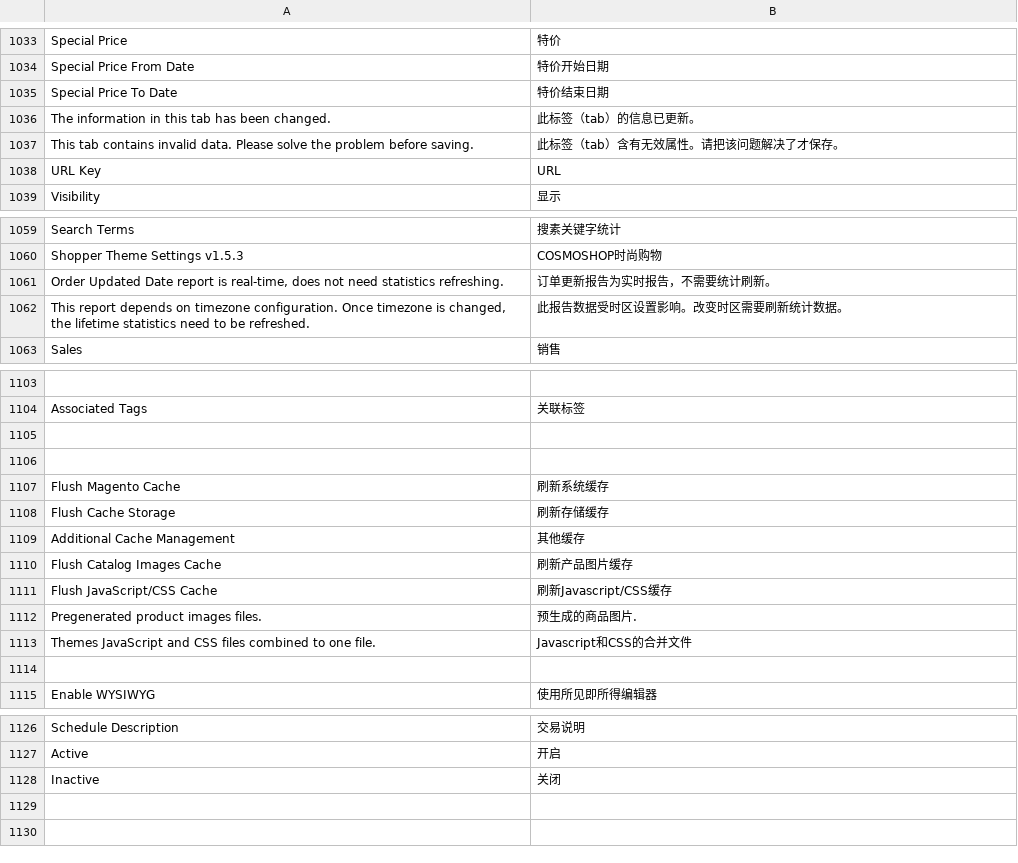
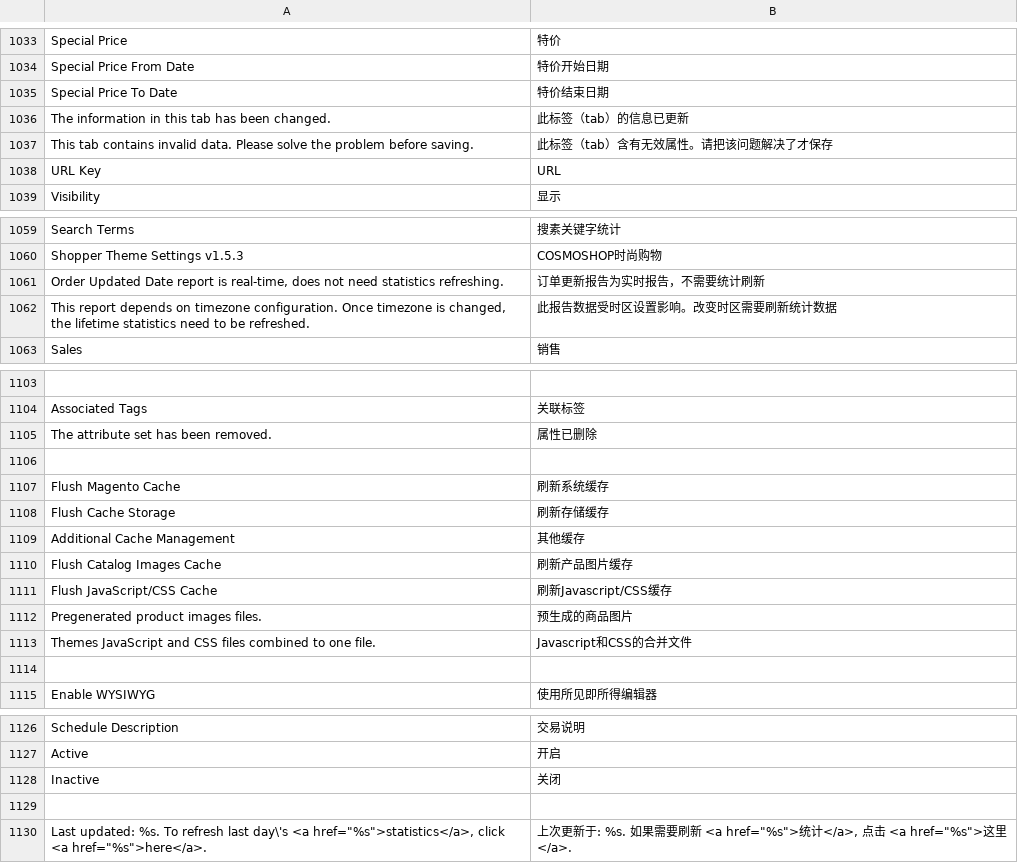
Before and after one commit to cosmocommerce/magento-chinese-edition, a CSV file: locale/zh_CN/Mage_Adminhtml.csv, drawn as a sheet; only a part is shown, gaps mark what is left out.

```diff
--- a/locale/zh_CN/Mage_Adminhtml.csv
+++ b/locale/zh_CN/Mage_Adminhtml.csv
@@ -1035,4 +1035,4 @@
 "Special Price To Date","特价结束日期"
-"The information in this tab has been changed.","此标签（tab）的信息已更新。"
-"This tab contains invalid data. Please solve the problem before saving.","此标签（tab）含有无效属性。请把该问题解决了才保存。"
+"The information in this tab has been changed.","此标签（tab）的信息已更新"
+"This tab contains invalid data. Please solve the problem before saving.","此标签（tab）含有无效属性。请把该问题解决了才保存"
 "URL Key","URL"
@@ -1060,4 +1060,4 @@
 "Shopper Theme Settings v1.5.3","COSMOSHOP时尚购物"
-"Order Updated Date report is real-time, does not need statistics refreshing.","订单更新报告为实时报告，不需要统计刷新。"
-"This report depends on timezone configuration. Once timezone is changed, the lifetime statistics need to be refreshed.","此报告数据受时区设置影响。改变时区需要刷新统计数据。"
+"Order Updated Date report is real-time, does not need statistics refreshing.","订单更新报告为实时报告，不需要统计刷新"
+"This report depends on timezone configuration. Once timezone is changed, the lifetime statistics need to be refreshed.","此报告数据受时区设置影响。改变时区需要刷新统计数据"
 "Sales","销售"
@@ -1104,3 +1104,3 @@
 "Associated Tags","关联标签"
-
+"The attribute set has been removed.","属性已删除"
 
@@ -1111,3 +1111,3 @@
 "Flush JavaScript/CSS Cache","刷新Javascript/CSS缓存"
-"Pregenerated product images files.","预生成的商品图片."
+"Pregenerated product images files.","预生成的商品图片"
 "Themes JavaScript and CSS files combined to one file.","Javascript和CSS的合并文件"
@@ -1128 +1128,3 @@
 "Inactive","关闭"
+
+"Last updated: %s. To refresh last day\'s <a href=""%s"">statistics</a>, click <a href=""%s"">here</a>.","上次更新于: %s. 如果需要刷新 <a href=""%s"">统计</a>, 点击 <a href=""%s"">这里</a>."
```
Also changed, not shown: locale/zh_CN/Mage_Catalog.csv, locale/zh_CN/Mage_Newsletter.csv.
